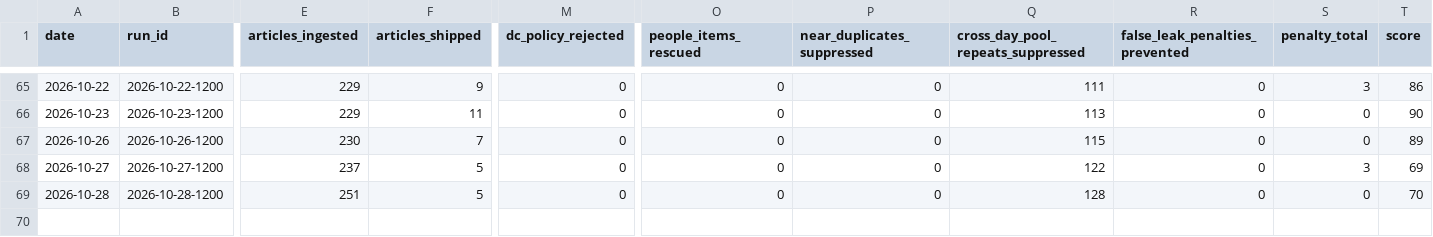
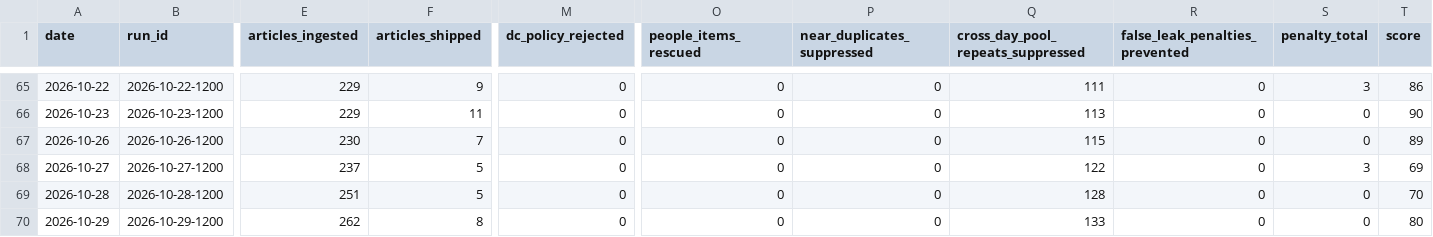
Before and after one commit to woodmont-industrial/Woodmont-Industrial-News-Briefing, a CSV file: docs/daily-logic-impact.csv, drawn as a sheet; only a part is shown, gaps mark what is left out; rows hold the shown columns only; the diff names each change by its address in the sheet, - before the commit and + after, or states it on an @@ line.

```diff
--- a/docs/daily-logic-impact.csv
+++ b/docs/daily-logic-impact.csv
+row 70: 2026-10-29 | 2026-10-29-1200 | 262 | 8 | 0 | 0 | 0 | 133 | 0 | 0 | 80
```
Also changed, not shown: docs/quality-scores.csv, 9 other files.
